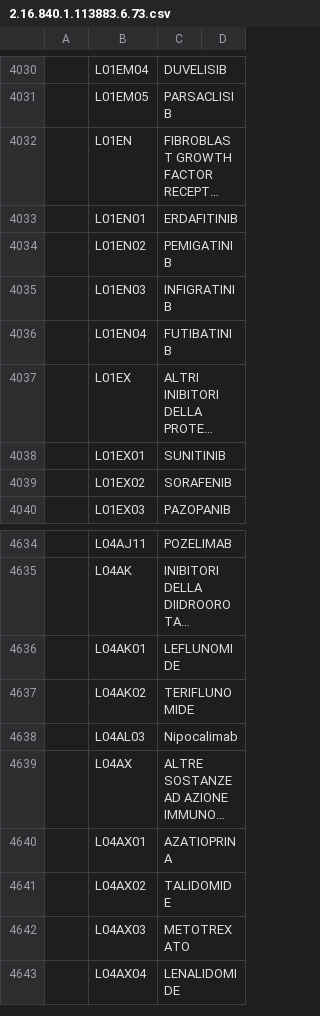
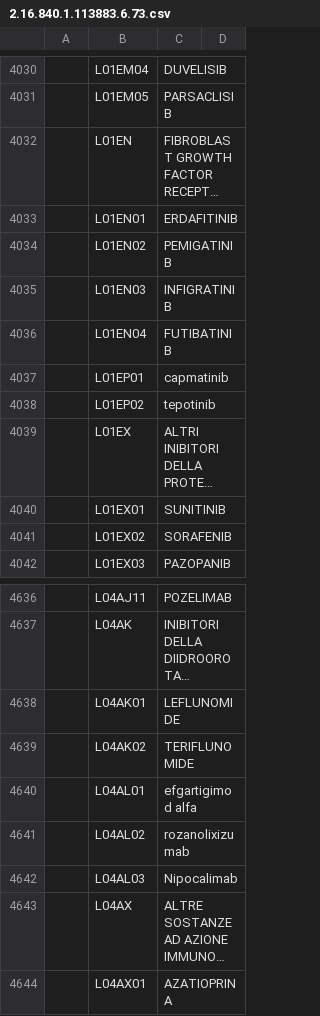
Before and after one commit to ministero-salute/it-fse-catalogs, a CSV file: terminology/2.16.840.1.113883.6.73.csv, drawn as a sheet; only a part is shown, gaps mark what is left out; the shorter side is filled out with more unchanged rows; long unchanged cells end in …; the diff names each change by its address in the sheet, - before the commit and + after, or states it on an @@ line.

Commit message:
Commit 2.16.840.1.113883.6.73.csv

```diff
--- a/terminology/2.16.840.1.113883.6.73.csv
+++ b/terminology/2.16.840.1.113883.6.73.csv
+row 4037:  | L01EP01 | capmatinib
+row 4038:  | L01EP02 | tepotinib
+row 4640:  | L04AL01 | efgartigimod alfa
+row 4641:  | L04AL02 | rozanolixizumab
```
